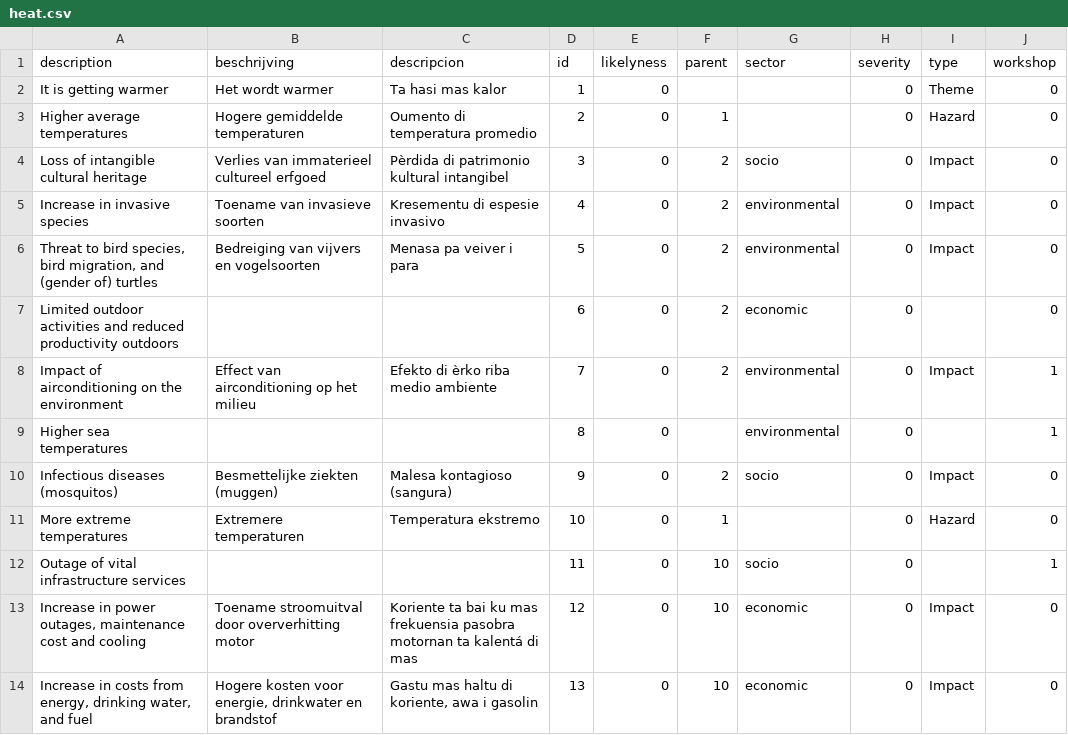
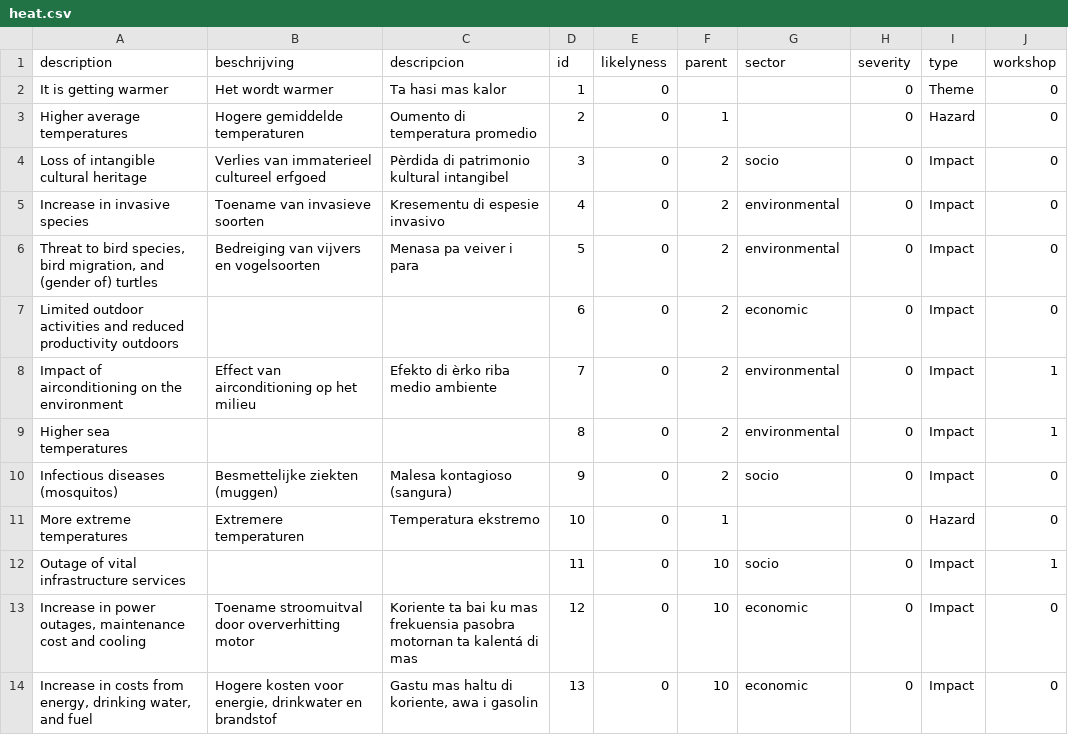
Before and after one commit to sophievanderhorst/data, a CSV file: bollentool/aruba/heat.csv, drawn as a sheet; only a part is shown.

Commit message:
Update heat.csv

```diff
--- a/bollentool/aruba/heat.csv
+++ b/bollentool/aruba/heat.csv
@@ -6,8 +6,8 @@ Increase in invasive species,Toename van invasieve soorten,Kresementu di espesie
 "Threat to bird species, bird migration, and (gender of) turtles",Bedreiging van vijvers en vogelsoorten,Menasa pa veiver i para,5,0,2,environmental,0,Impact,0
-Limited outdoor activities and reduced productivity outdoors,,,6,0,2,economic,0,,0
+Limited outdoor activities and reduced productivity outdoors,,,6,0,2,economic,0,Impact,0
 Impact of airconditioning on the environment,Effect van airconditioning op het milieu,Efekto di èrko riba medio ambiente,7,0,2,environmental,0,Impact,1
-Higher sea temperatures,,,8,0,,environmental,0,,1
+Higher sea temperatures,,,8,0,2,environmental,0,Impact,1
 Infectious diseases (mosquitos),Besmettelijke ziekten (muggen),Malesa kontagioso (sangura),9,0,2,socio,0,Impact,0
 More extreme temperatures,Extremere temperaturen,Temperatura ekstremo ,10,0,1,,0,Hazard,0
-Outage of vital infrastructure services,,,11,0,10,socio,0,,1
+Outage of vital infrastructure services,,,11,0,10,socio,0,Impact,1
 "Increase in power outages, maintenance cost and cooling",Toename stroomuitval door oververhitting motor,Koriente ta bai ku mas frekuensia pasobra motornan ta kalentá di mas,12,0,10,economic,0,Impact,0
```
